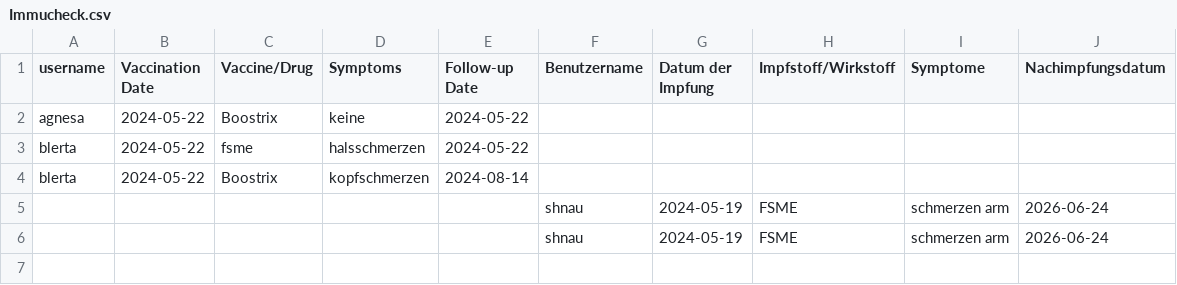
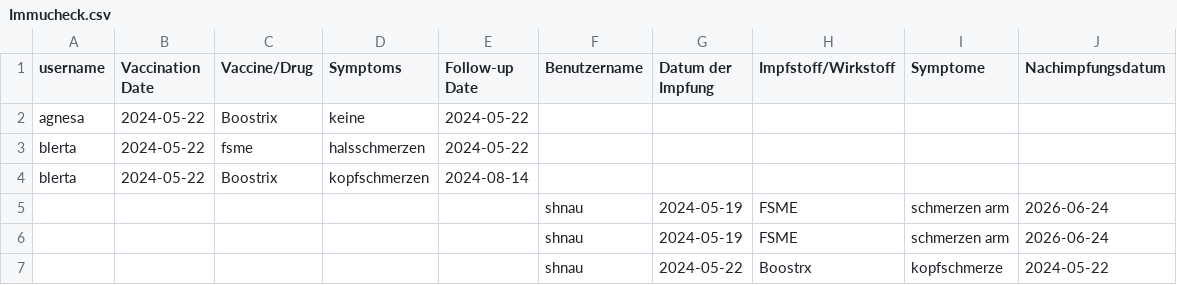
Before and after one commit to Blertaaaaa/myapp-daten, a CSV file: Immucheck.csv, drawn as a sheet; the diff names each change by its address in the sheet, - before the commit and + after, or states it on an @@ line.

Commit message:
neuer Eintrag hinzugefügt

```diff
--- a/Immucheck.csv
+++ b/Immucheck.csv
+row 7:  |  |  |  |  | shnau | 2024-05-22 | Boostrx | kopfschmerze | 2024-05-22
```
